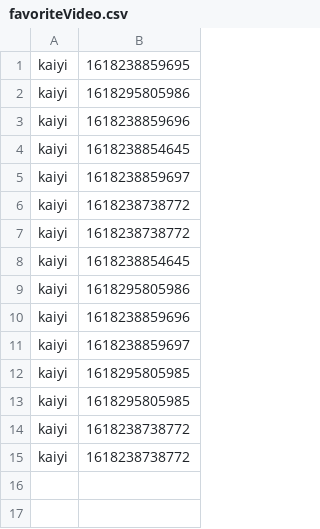
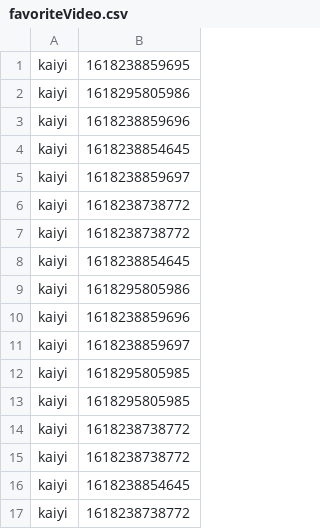
Before and after one commit to Gym-System/AgileDevelopment, a CSV file: src/Data/favoriteVideo.csv, drawn as a sheet.

```diff
--- a/src/Data/favoriteVideo.csv
+++ b/src/Data/favoriteVideo.csv
@@ -15 +15,3 @@ kaiyi,1618238738772
 kaiyi,1618238738772
+kaiyi,1618238854645
+kaiyi,1618238738772
```
Also changed, not shown: src/Data/liveSession.csv, 8 other files.
